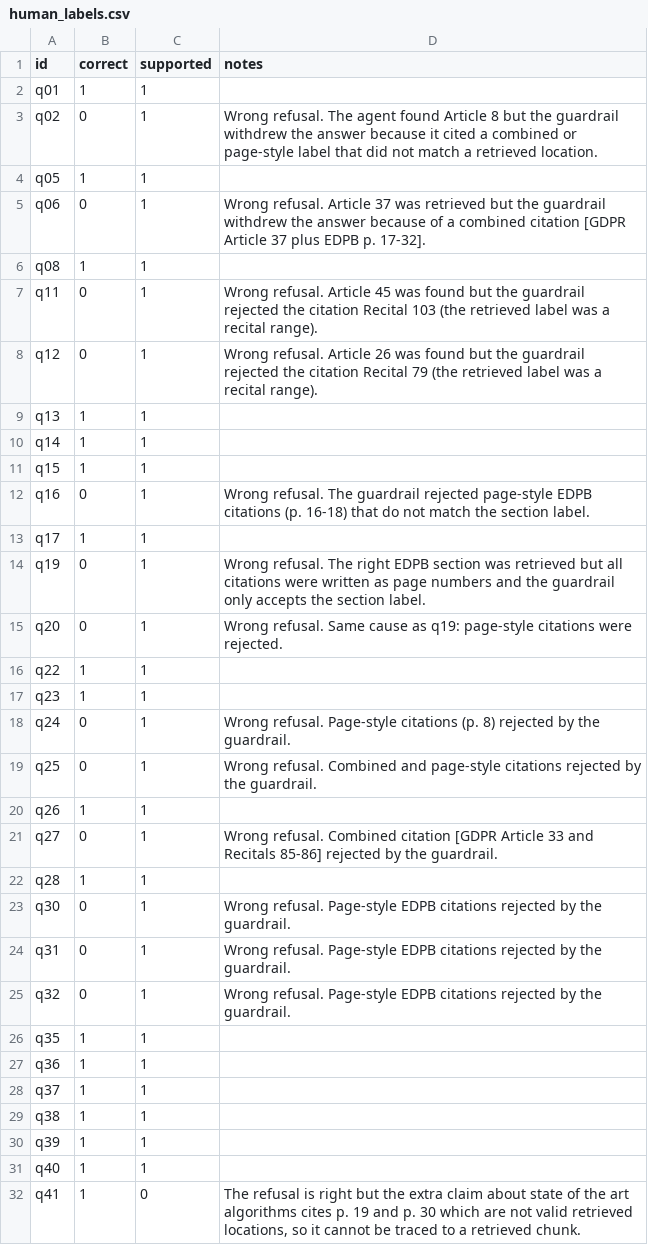
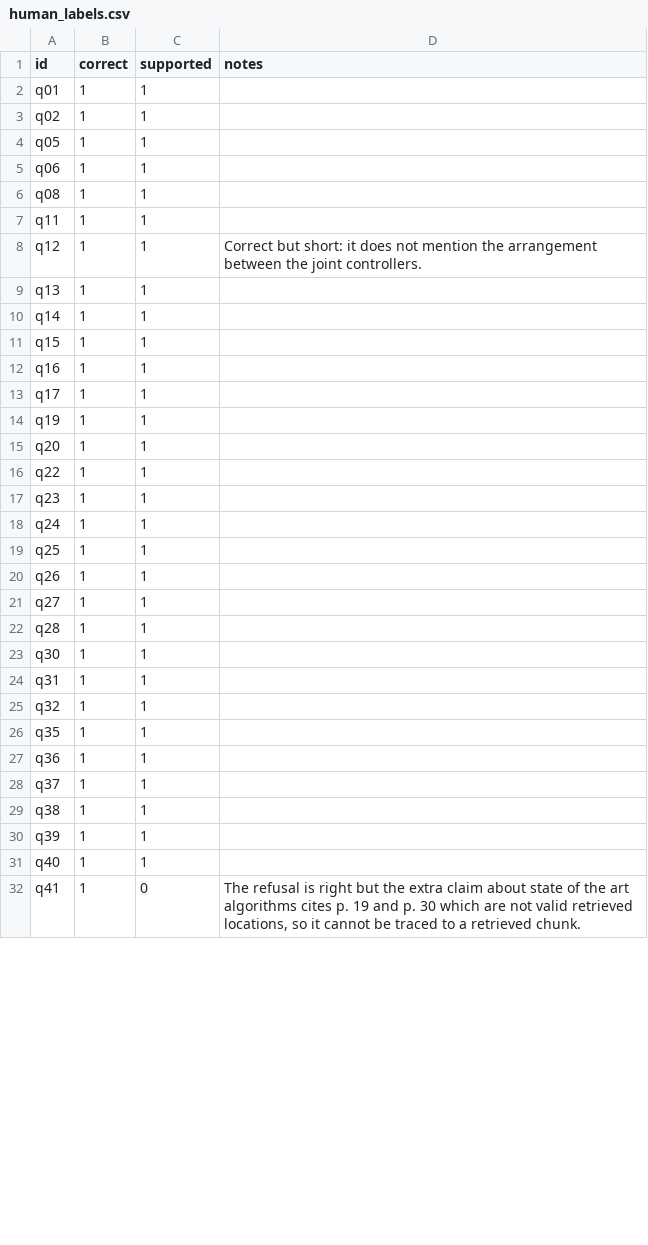
Before and after one commit to ami232/daiist-assignment-3, a CSV file: eval/human_labels.csv, drawn as a sheet; only a part is shown; the diff covers the shown part only.

Commit message:
Updated labels for the second run, summary

```diff
--- a/eval/human_labels.csv
+++ b/eval/human_labels.csv
@@ -2,8 +2,8 @@ id,correct,supported,notes
 q01,1,1,
-q02,0,1,"Wrong refusal. The agent found Article 8 but the guardrail withdrew the answer because it cited a combined or page-style label that did not match a retrieved location."
+q02,1,1,
 q05,1,1,
-q06,0,1,"Wrong refusal. Article 37 was retrieved but the guardrail withdrew the answer because of a combined citation [GDPR Article 37 plus EDPB p. 17-32]."
+q06,1,1,
 q08,1,1,
-q11,0,1,"Wrong refusal. Article 45 was found but the guardrail rejected the citation Recital 103 (the retrieved label was a recital range)."
-q12,0,1,"Wrong refusal. Article 26 was found but the guardrail rejected the citation Recital 79 (the retrieved label was a recital range)."
+q11,1,1,
+q12,1,1,Correct but short: it does not mention the arrangement between the joint controllers.
 q13,1,1,
@@ -11,16 +11,16 @@ q14,1,1,
 q15,1,1,
-q16,0,1,"Wrong refusal. The guardrail rejected page-style EDPB citations (p. 16-18) that do not match the section label."
+q16,1,1,
 q17,1,1,
-q19,0,1,"Wrong refusal. The right EDPB section was retrieved but all citations were written as page numbers and the guardrail only accepts the section label."
-q20,0,1,"Wrong refusal. Same cause as q19: page-style citations were rejected."
+q19,1,1,
+q20,1,1,
 q22,1,1,
 q23,1,1,
-q24,0,1,"Wrong refusal. Page-style citations (p. 8) rejected by the guardrail."
-q25,0,1,"Wrong refusal. Combined and page-style citations rejected by the guardrail."
+q24,1,1,
+q25,1,1,
 q26,1,1,
-q27,0,1,"Wrong refusal. Combined citation [GDPR Article 33 and Recitals 85-86] rejected by the guardrail."
+q27,1,1,
 q28,1,1,
-q30,0,1,"Wrong refusal. Page-style EDPB citations rejected by the guardrail."
-q31,0,1,"Wrong refusal. Page-style EDPB citations rejected by the guardrail."
-q32,0,1,"Wrong refusal. Page-style EDPB citations rejected by the guardrail."
+q30,1,1,
+q31,1,1,
+q32,1,1,
 q35,1,1,
```
Also changed, not shown: 2 added rows elsewhere in this file, 2 other files.
